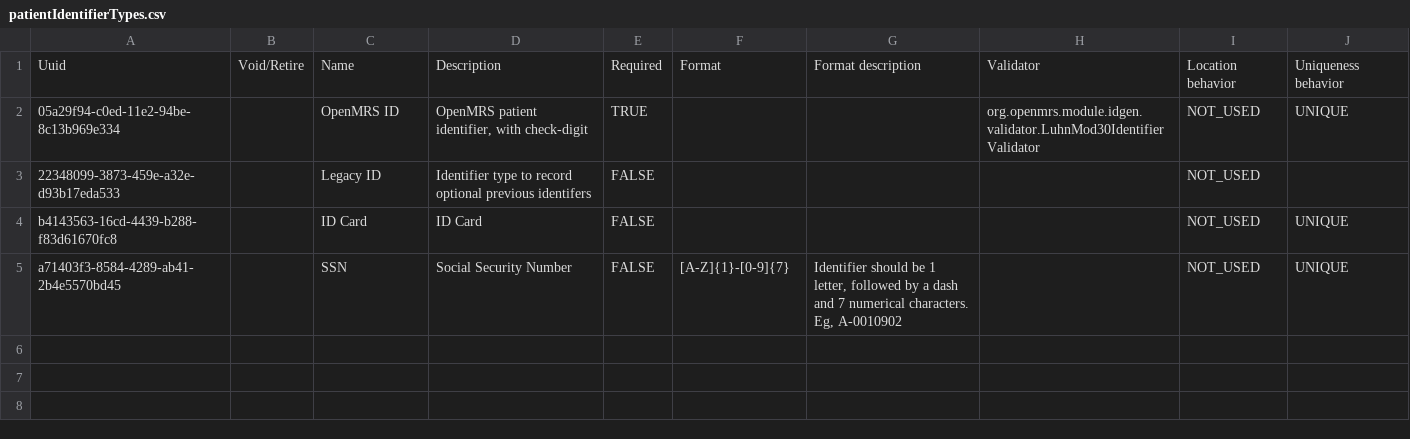
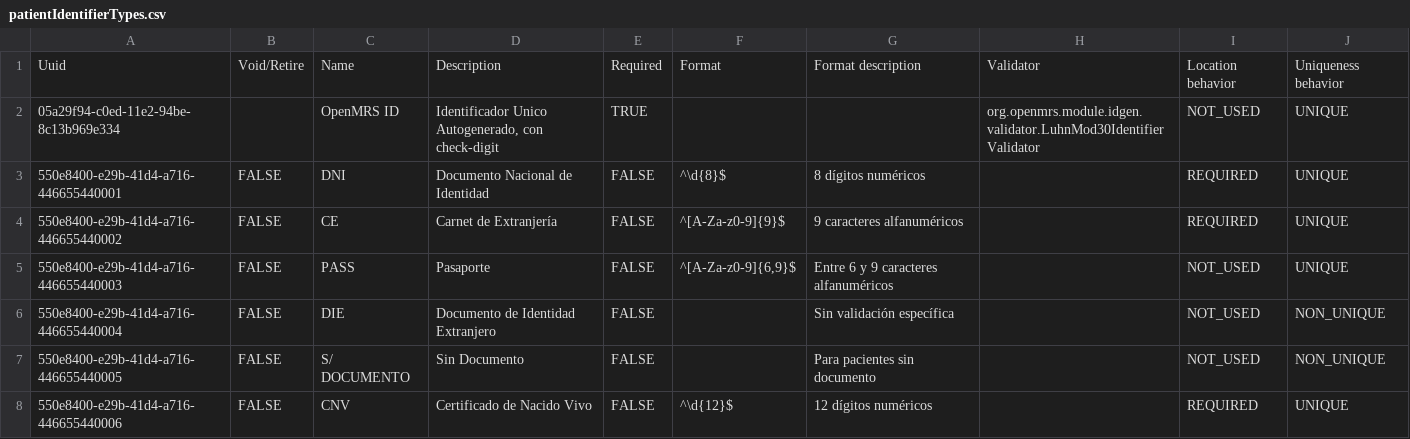
Before and after one commit to PROYECTO-SANTACLOTILDE/peruHCE-distro-referenceapplication, a CSV file: distro/configuration/patientidentifiertypes/patientIdentifierTypes.csv, drawn as a sheet.

Commit message:
Actualización de tipos de identificadores de paciente en CSV: traducción y nuevos formatos de identificación

```diff
--- a/distro/configuration/patientidentifiertypes/patientIdentifierTypes.csv
+++ b/distro/configuration/patientidentifiertypes/patientIdentifierTypes.csv
@@ -1,5 +1,8 @@
 Uuid,Void/Retire,Name,Description,Required,Format,Format description,Validator,Location behavior,Uniqueness behavior
-05a29f94-c0ed-11e2-94be-8c13b969e334,,OpenMRS ID,"OpenMRS patient identifier, with check-digit",TRUE,,,org.openmrs.module.idgen.validator.LuhnMod30IdentifierValidator,NOT_USED,UNIQUE
-22348099-3873-459e-a32e-d93b17eda533,,Legacy ID,Identifier type to record optional previous identifers ,FALSE,,,,NOT_USED,
-b4143563-16cd-4439-b288-f83d61670fc8,,ID Card,ID Card,FALSE,,,,NOT_USED,UNIQUE
-a71403f3-8584-4289-ab41-2b4e5570bd45,,SSN,Social Security Number,FALSE,[A-Z]{1}-[0-9]{7},"Identifier should be 1 letter, followed by a dash and 7 numerical characters. Eg, A-0010902",,NOT_USED,UNIQUE
+05a29f94-c0ed-11e2-94be-8c13b969e334,,OpenMRS ID,"Identificador Unico Autogenerado, con check-digit",TRUE,,,org.openmrs.module.idgen.validator.LuhnMod30IdentifierValidator,NOT_USED,UNIQUE
+550e8400-e29b-41d4-a716-446655440001,FALSE,DNI,Documento Nacional de Identidad,FALSE,"^\d{8}$","8 dígitos numéricos",,REQUIRED,UNIQUE
+550e8400-e29b-41d4-a716-446655440002,FALSE,CE,Carnet de Extranjería,FALSE,"^[A-Za-z0-9]{9}$","9 caracteres alfanuméricos",,REQUIRED,UNIQUE
+550e8400-e29b-41d4-a716-446655440003,FALSE,PASS,Pasaporte,FALSE,"^[A-Za-z0-9]{6,9}$","Entre 6 y 9 caracteres alfanuméricos",,NOT_USED,UNIQUE
+550e8400-e29b-41d4-a716-446655440004,FALSE,DIE,Documento de Identidad Extranjero,FALSE,,"Sin validación específica",,NOT_USED,NON_UNIQUE
+550e8400-e29b-41d4-a716-446655440005,FALSE,S/ DOCUMENTO,Sin Documento,FALSE,,"Para pacientes sin documento",,NOT_USED,NON_UNIQUE
+550e8400-e29b-41d4-a716-446655440006,FALSE,CNV,Certificado de Nacido Vivo,FALSE,"^\d{12}$","12 dígitos numéricos",,REQUIRED,UNIQUE
```
